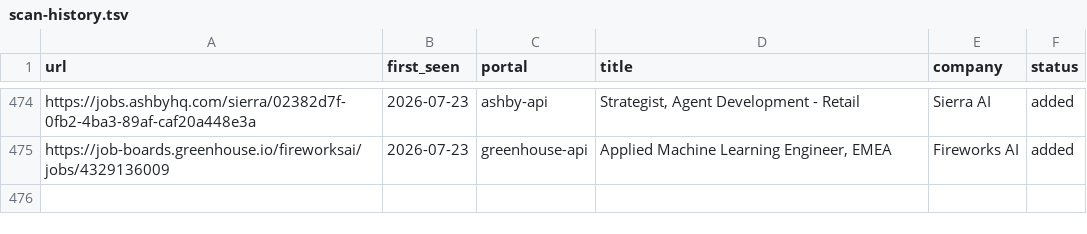
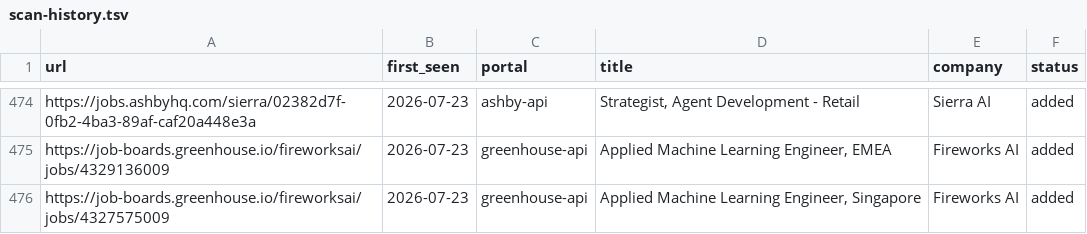
Before and after one commit to jayavardhan8907/AutomateJob, a TSV file: data/scan-history.tsv, drawn as a sheet; only a part is shown, gaps mark what is left out.

Commit message:
chore: auto-scan 2026-07-23

```diff
--- a/data/scan-history.tsv
+++ b/data/scan-history.tsv
@@ -475 +475,2 @@ https://jobs.ashbyhq.com/sierra/02382d7f-0fb2-4ba3-89af-caf20a448e3a	2026-07-23
 https://job-boards.greenhouse.io/fireworksai/jobs/4329136009	2026-07-23	greenhouse-api	Applied Machine Learning Engineer, EMEA	Fireworks AI	added
+https://job-boards.greenhouse.io/fireworksai/jobs/4327575009	2026-07-23	greenhouse-api	Applied Machine Learning Engineer, Singapore	Fireworks AI	added
```
Also changed, not shown: 1 other file.
